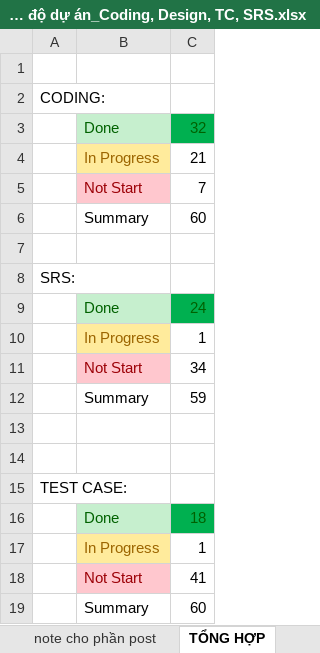
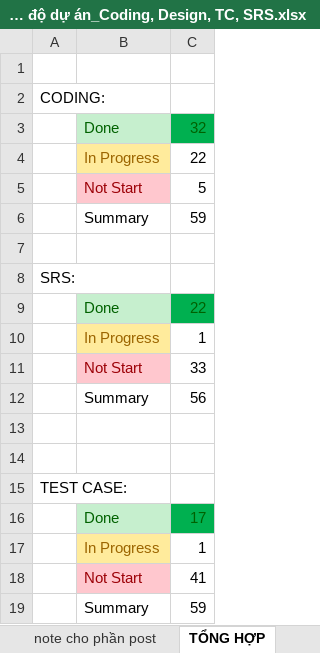
Before and after one commit to sangnvus/201609JS02, an Excel workbook: WIP/Users/HuyenPT/Tiến độ dự án_Coding, Design, TC, SRS.xlsx, sheet TỔNG HỢP, drawn as a sheet; values as stored, in another font and other column widths than the file's, no borders; conditional formats not drawn; the diff names each change by its address in the sheet, - before the commit and + after, or states it on an @@ line.

```diff
--- a/WIP/Users/HuyenPT/Tiến độ dự án_Coding, Design, TC, SRS.xlsx (sheet TỔNG HỢP)
+++ b/WIP/Users/HuyenPT/Tiến độ dự án_Coding, Design, TC, SRS.xlsx (sheet TỔNG HỢP)
-C4: 21
+C4: 22
-C5: 7
+C5: 5
-C6: 60
+C6: 59
-C9: 24
+C9: 22
-C11: 34
+C11: 33
-C12: 59
+C12: 56
-C16: 18
+C16: 17
-C19: 60
+C19: 59
```
Also changed, not shown: sheet CODING, WIP/Users/HuyenPT/UC/List of UseCase.xlsx.
